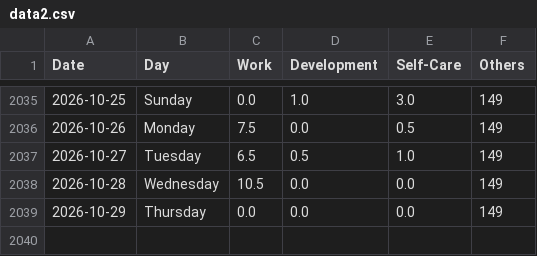
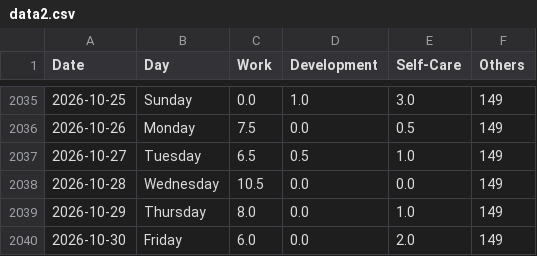
Before and after one commit to krystinli/Time_Management, a CSV file: data/data2.csv, drawn as a sheet; only a part is shown, gaps mark what is left out.

```diff
--- a/data/data2.csv
+++ b/data/data2.csv
@@ -2038,2 +2038,3 @@ Date,Day,Work,Development,Self-Care,Others
 2026-10-28,Wednesday,10.5,0.0,0.0,149
-2026-10-29,Thursday,0.0,0.0,0.0,149
+2026-10-29,Thursday,8.0,0.0,1.0,149
+2026-10-30,Friday,6.0,0.0,2.0,149
```
Also changed, not shown: 9 other files.
